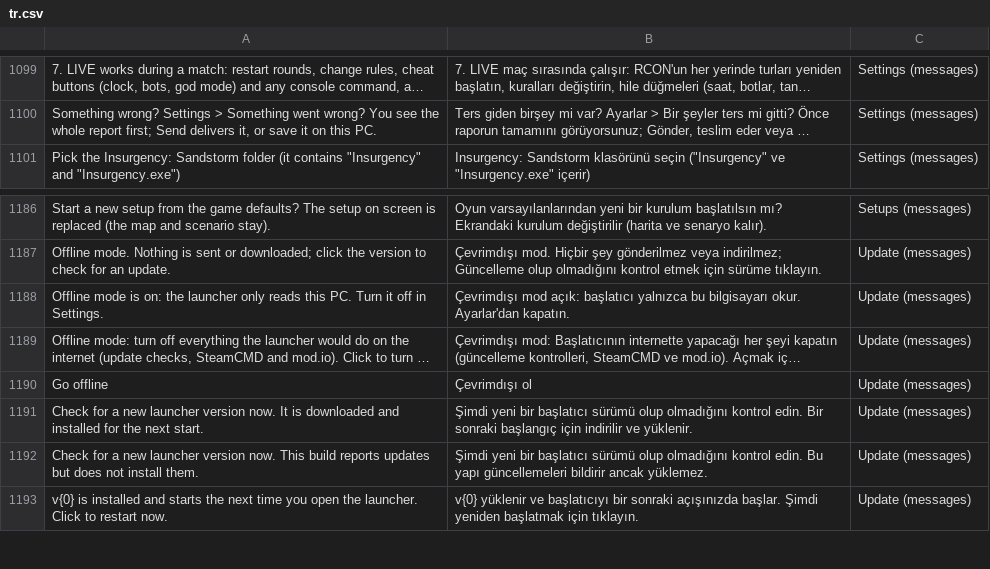
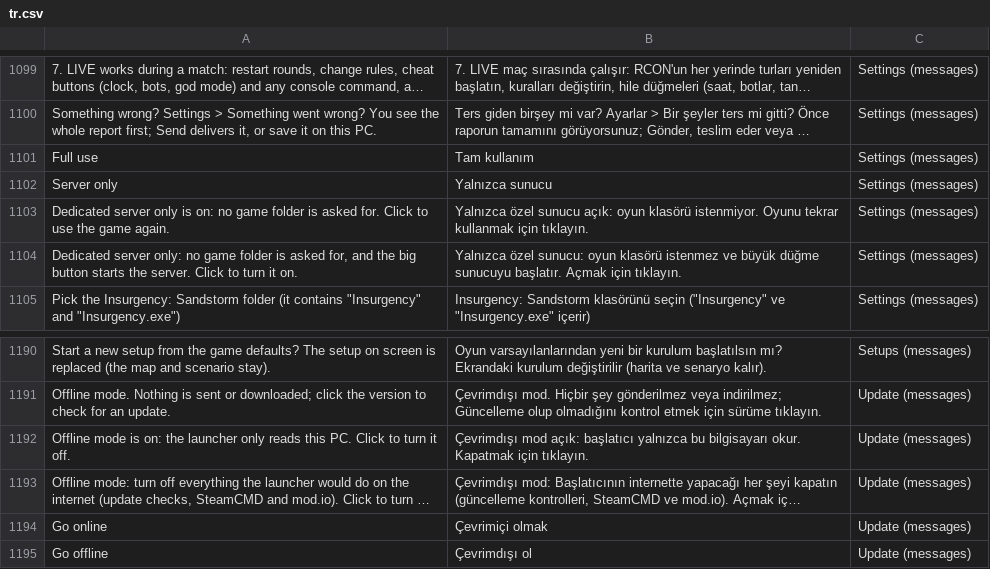
Before and after one commit to goranbalsic/insurgency-sandstorm-mod-launcher, a CSV file: Resources/Languages/tr.csv, drawn as a sheet; only a part is shown, gaps mark what is left out; the shorter side is filled out with more unchanged rows; long unchanged cells end in …; addresses are those after the commit; the diff names each change by its address in the sheet, - before the commit and + after, or states it on an @@ line.

```diff
--- a/Resources/Languages/tr.csv
+++ b/Resources/Languages/tr.csv
+row 1101: Full use | Tam kullanım | Settings (messages)
+row 1102: Server only | Yalnızca sunucu | Settings (messages)
+row 1103: Dedicated server only is on: no game folder is asked for. Click to use the game again. | Yalnızca özel sunucu açık: oyun klasörü istenmiyor. Oyunu tekrar kullanmak için tıklayın. | Settings (messages)
+row 1104: Dedicated server only: no game folder is asked for, and the big button starts the server. Click to turn it on. | Yalnızca özel sunucu: oyun klasörü istenmez ve büyük düğme sunucuyu başlatır. Açmak için tıklayın. | Settings (messages)
-A1192: …this PC. Turn it off in Settings.
+A1192: …this PC. Click to turn it off.
-B1192: …bilgisayarı okur. Ayarlar'dan kapatın.
+B1192: …bilgisayarı okur. Kapatmak için tıklayın.
+row 1194: Go online | Çevrimiçi olmak | Update (messages)
```
Also changed, not shown: Resources/Languages/de.csv, Resources/Languages/fr.csv, 8 other files.
